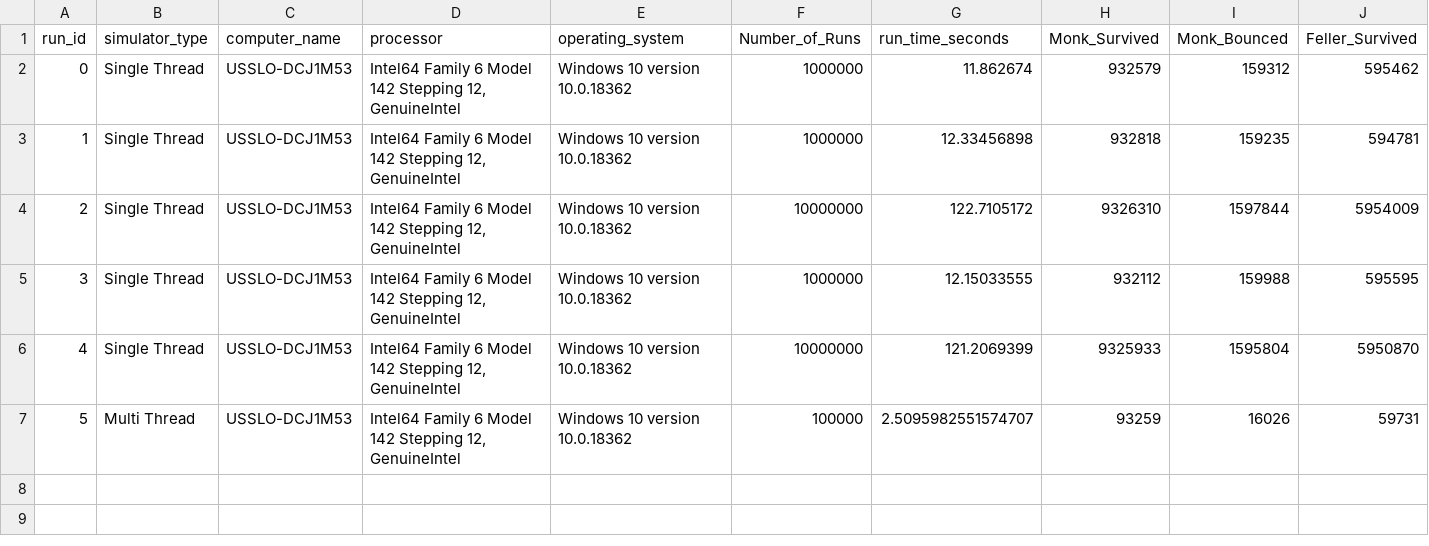
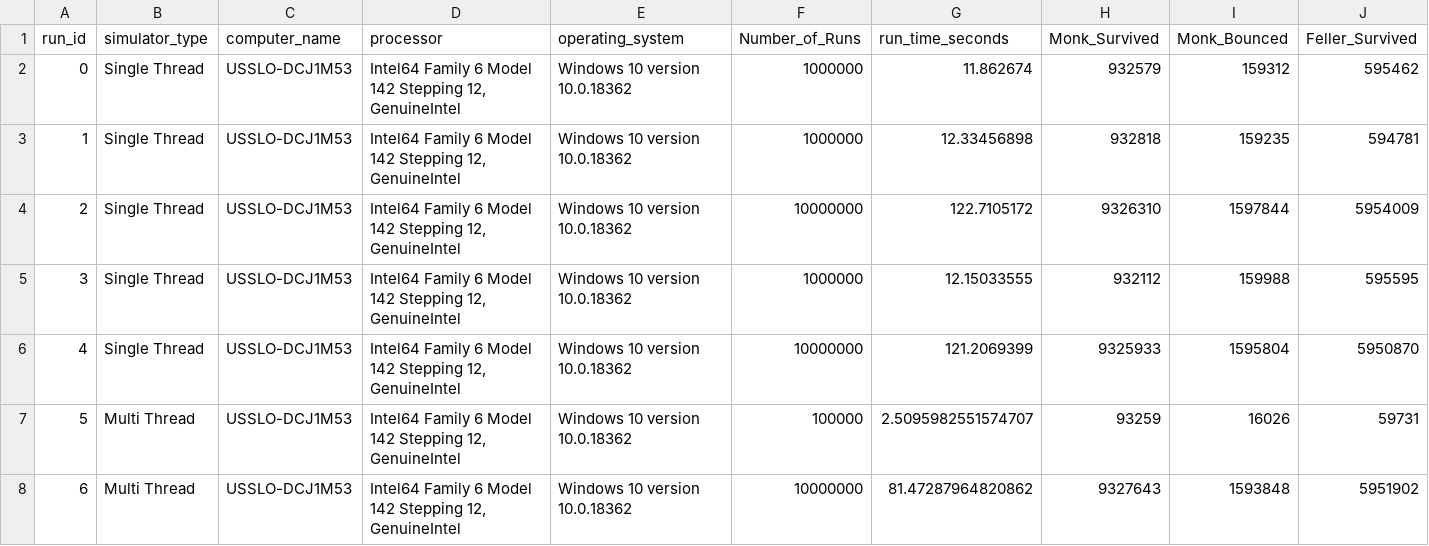
Before and after one commit to psychicesp/Pet-Projects, a CSV file: death_saves_log.csv, drawn as a sheet; only a part is shown; rows hold the shown columns only; the diff names each change by its address in the sheet, - before the commit and + after, or states it on an @@ line.

```diff
--- a/death_saves_log.csv
+++ b/death_saves_log.csv
+row 8: 6 | Multi Thread | USSLO-DCJ1M53 | Intel64 Family 6 Model 142 Stepping 12, GenuineIntel | Windows 10 version 10.0.18362 | 10000000 | 81.47287964820862 | 9327643 | 1593848 | 5951902
```
Also changed, not shown: 5 other files.
